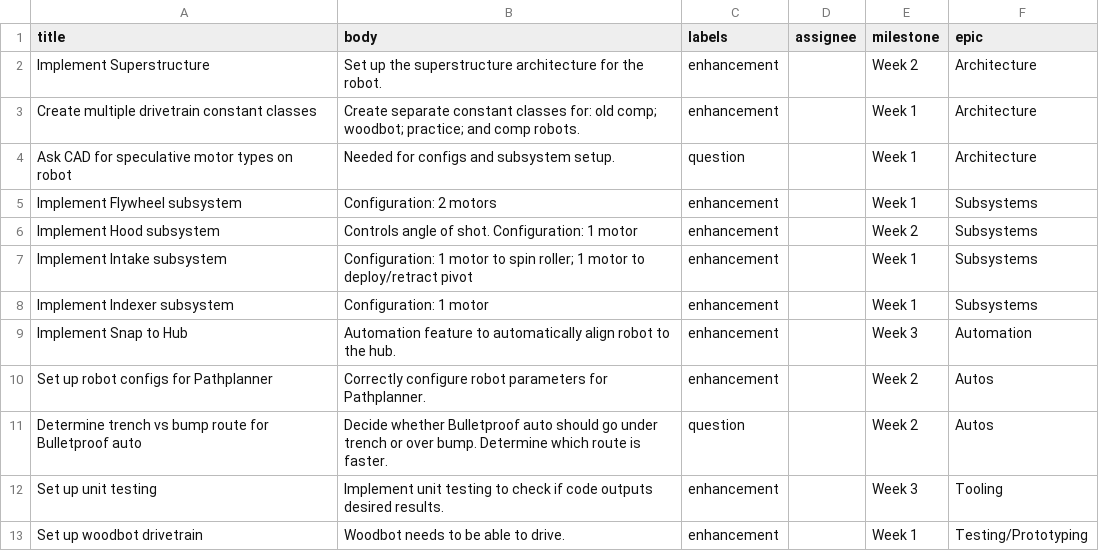
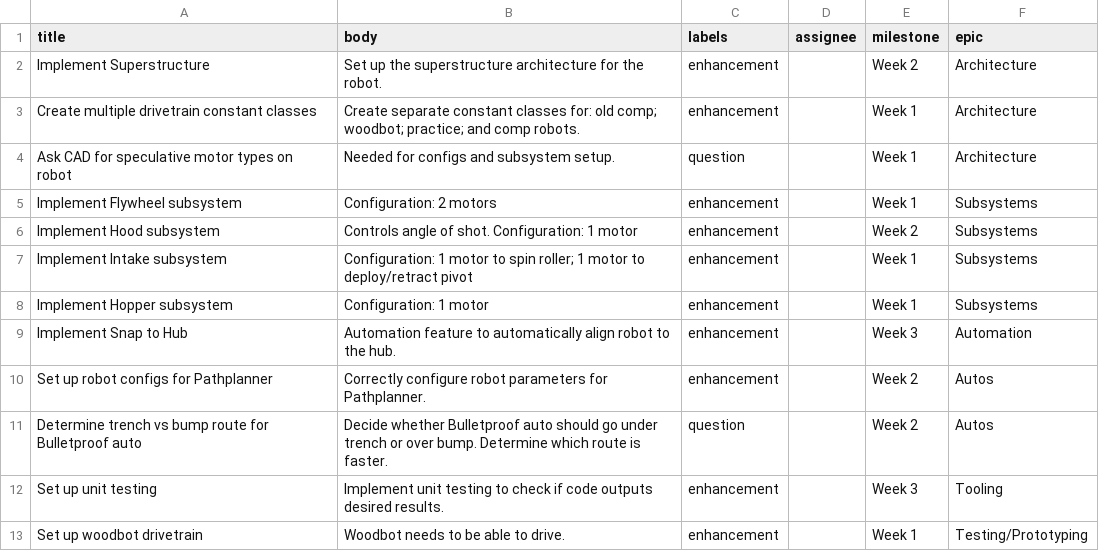
Before and after one commit to FRCTeam360/RainMaker26, a CSV file: scripts/github/github_issues_added.csv, drawn as a sheet; only a part is shown.

```diff
--- a/scripts/github/github_issues_added.csv
+++ b/scripts/github/github_issues_added.csv
@@ -7,3 +7,3 @@ title,body,labels,assignee,milestone,epic
 "Implement Intake subsystem","Configuration: 1 motor to spin roller; 1 motor to deploy/retract pivot","enhancement","","Week 1","Subsystems"
-"Implement Indexer subsystem","Configuration: 1 motor","enhancement","","Week 1","Subsystems"
+"Implement Hopper subsystem","Configuration: 1 motor","enhancement","","Week 1","Subsystems"
 "Implement Snap to Hub","Automation feature to automatically align robot to the hub.","enhancement","","Week 3","Automation"
```
Also changed, not shown: scripts/github/good_first_issues.csv, 9 other files.
